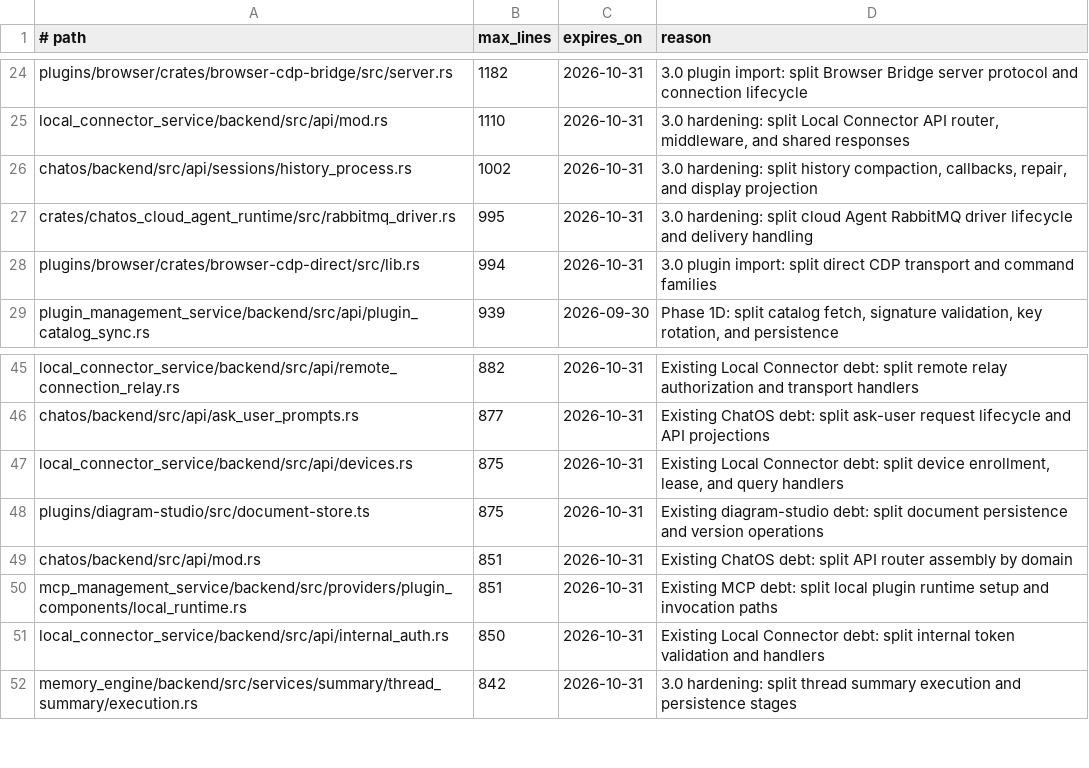
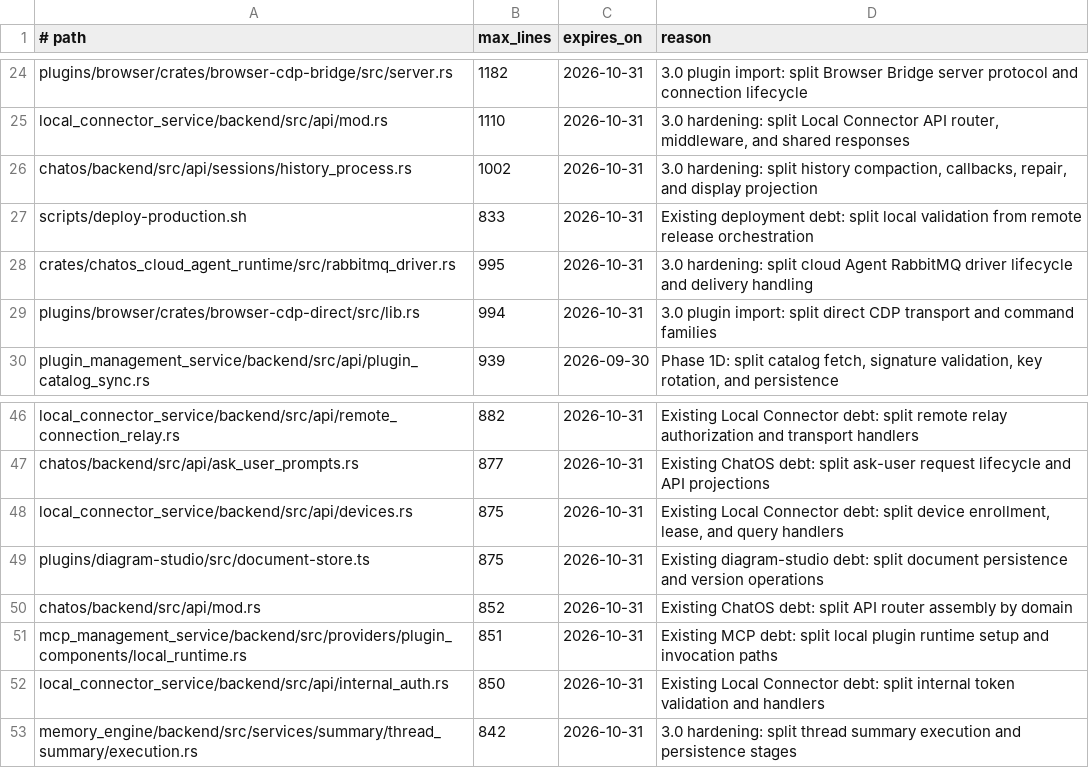
Before and after one commit to leeoohoo/chatos_rs, a TSV file: scripts/source-size-allowlist.tsv, drawn as a sheet; only a part is shown, gaps mark what is left out.

```diff
--- a/scripts/source-size-allowlist.tsv
+++ b/scripts/source-size-allowlist.tsv
@@ -26,2 +26,3 @@ local_connector_service/backend/src/api/mod.rs	1110	2026-10-31	3.0 hardening: sp
 chatos/backend/src/api/sessions/history_process.rs	1002	2026-10-31	3.0 hardening: split history compaction, callbacks, repair, and display projection
+scripts/deploy-production.sh	833	2026-10-31	Existing deployment debt: split local validation from remote release orchestration
 crates/chatos_cloud_agent_runtime/src/rabbitmq_driver.rs	995	2026-10-31	3.0 hardening: split cloud Agent RabbitMQ driver lifecycle and delivery handling
@@ -48,3 +49,3 @@ local_connector_service/backend/src/api/devices.rs	875	2026-10-31	Existing Local
 plugins/diagram-studio/src/document-store.ts	875	2026-10-31	Existing diagram-studio debt: split document persistence and version operations
-chatos/backend/src/api/mod.rs	851	2026-10-31	Existing ChatOS debt: split API router assembly by domain
+chatos/backend/src/api/mod.rs	852	2026-10-31	Existing ChatOS debt: split API router assembly by domain
 mcp_management_service/backend/src/providers/plugin_components/local_runtime.rs	851	2026-10-31	Existing MCP debt: split local plugin runtime setup and invocation paths
```
Also changed, not shown: 44 other files.
